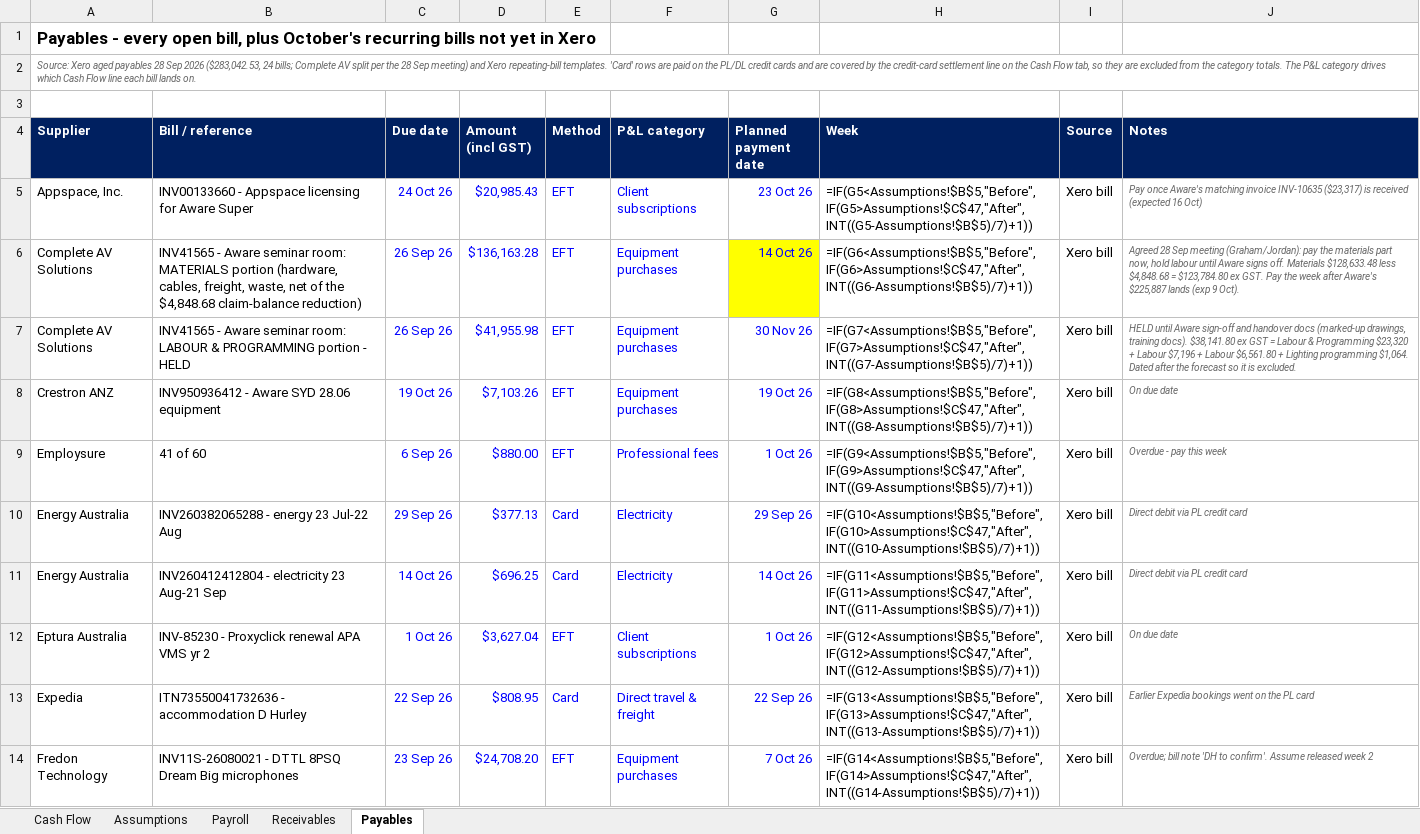
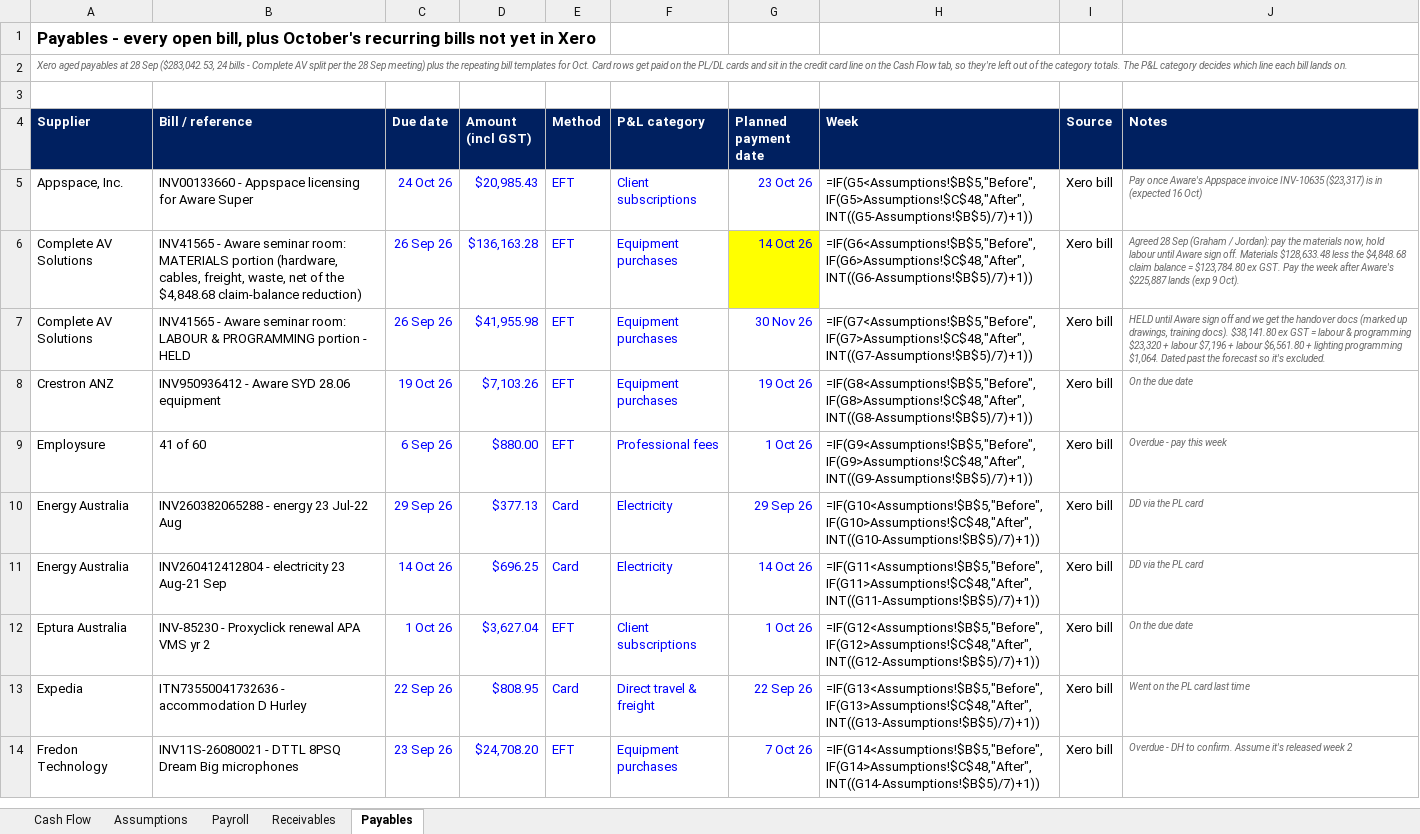
Before and after one commit to WesleyNelson-O33/Claude, an Excel workbook: cashflow/CTS Cash Flow Forecast - Oct 2026.xlsx, sheet Payables, drawn as a sheet; only a part is shown; values as stored, in another font and other column widths than the file's, no borders; formulas without a stored value are shown as written; the diff covers the shown part only; the diff names each change by its address in the sheet, - before the commit and + after, or states it on an @@ line.

```diff
--- a/cashflow/CTS Cash Flow Forecast - Oct 2026.xlsx (sheet Payables)
+++ b/cashflow/CTS Cash Flow Forecast - Oct 2026.xlsx (sheet Payables)
-A2 (Supplier): Source: Xero aged payables 28 Sep 2026 ($283,042.53, 24 bills; Complete AV split per the 28 Sep meeting) and Xero repeating-bill templates. 'Card' rows are paid on the PL/DL credit cards and are covered by the credit-card settlement line on the Cash Flow tab, so they are excluded from the category totals. The P&L category drives which Cash Flow line each…
+A2 (Supplier): Xero aged payables at 28 Sep ($283,042.53, 24 bills - Complete AV split per the 28 Sep meeting) plus the repeating bill templates for Oct. Card rows get paid on the PL/DL cards and sit in the credit card line on the Cash Flow tab, so they're left out of the category totals. The P&L category decides which line each…
-H5 (Week): =IF(G5<Assumptions!$B$5,"Before",IF(G5>Assumptions!$C$47,"After",INT((G5-Assumptions!$B$5)/7)+1))
+H5 (Week): =IF(G5<Assumptions!$B$5,"Before",IF(G5>Assumptions!$C$48,"After",INT((G5-Assumptions!$B$5)/7)+1))
-J5 (Notes): …once Aware's matching invoice INV-10635 ($23,317) is received (expected 16…
+J5 (Notes): …once Aware's Appspace invoice INV-10635 ($23,317) is in (expected 16…
-H6 (Week): =IF(G6<Assumptions!$B$5,"Before",IF(G6>Assumptions!$C$47,"After",INT((G6-Assumptions!$B$5)/7)+1))
+H6 (Week): =IF(G6<Assumptions!$B$5,"Before",IF(G6>Assumptions!$C$48,"After",INT((G6-Assumptions!$B$5)/7)+1))
-J6 (Notes): …28 Sep meeting (Graham/Jordan): pay the materials part now, hold labour until Aware signs off. Materials $128,633.48 less $4,848.68 = $123,784.80…
+J6 (Notes): …28 Sep (Graham / Jordan): pay the materials now, hold labour until Aware sign off. Materials $128,633.48 less the $4,848.68 claim balance = $123,784.80…
-H7 (Week): =IF(G7<Assumptions!$B$5,"Before",IF(G7>Assumptions!$C$47,"After",INT((G7-Assumptions!$B$5)/7)+1))
+H7 (Week): =IF(G7<Assumptions!$B$5,"Before",IF(G7>Assumptions!$C$48,"After",INT((G7-Assumptions!$B$5)/7)+1))
-J7 (Notes): …until Aware sign-off and handover docs (marked-up drawings, training docs). $38,141.80 ex GST = Labour & Programming $23,320 + Labour $7,196 + Labour $6,561.80 + Lighting programming $1,064. Dated after the forecast so it is excluded.
+J7 (Notes): …until Aware sign off and we get the handover docs (marked up drawings, training docs). $38,141.80 ex GST = labour & programming $23,320 + labour $7,196 + labour $6,561.80 + lighting programming $1,064. Dated past the forecast so it's excluded.
-H8 (Week): =IF(G8<Assumptions!$B$5,"Before",IF(G8>Assumptions!$C$47,"After",INT((G8-Assumptions!$B$5)/7)+1))
+H8 (Week): =IF(G8<Assumptions!$B$5,"Before",IF(G8>Assumptions!$C$48,"After",INT((G8-Assumptions!$B$5)/7)+1))
-J8 (Notes): On due date
+J8 (Notes): On the due date
-H9 (Week): =IF(G9<Assumptions!$B$5,"Before",IF(G9>Assumptions!$C$47,"After",INT((G9-Assumptions!$B$5)/7)+1))
+H9 (Week): =IF(G9<Assumptions!$B$5,"Before",IF(G9>Assumptions!$C$48,"After",INT((G9-Assumptions!$B$5)/7)+1))
-H10 (Week): =IF(G10<Assumptions!$B$5,"Before",IF(G10>Assumptions!$C$47,"After",INT((G10-Assumptions!$B$5)/7)+1))
+H10 (Week): =IF(G10<Assumptions!$B$5,"Before",IF(G10>Assumptions!$C$48,"After",INT((G10-Assumptions!$B$5)/7)+1))
-J10:J11 (Notes): Direct debit via PL credit card
+J10:J11 (Notes): DD via the PL card
-H11 (Week): =IF(G11<Assumptions!$B$5,"Before",IF(G11>Assumptions!$C$47,"After",INT((G11-Assumptions!$B$5)/7)+1))
+H11 (Week): =IF(G11<Assumptions!$B$5,"Before",IF(G11>Assumptions!$C$48,"After",INT((G11-Assumptions!$B$5)/7)+1))
-H12 (Week): =IF(G12<Assumptions!$B$5,"Before",IF(G12>Assumptions!$C$47,"After",INT((G12-Assumptions!$B$5)/7)+1))
+H12 (Week): =IF(G12<Assumptions!$B$5,"Before",IF(G12>Assumptions!$C$48,"After",INT((G12-Assumptions!$B$5)/7)+1))
-J12 (Notes): On due date
+J12 (Notes): On the due date
-H13 (Week): =IF(G13<Assumptions!$B$5,"Before",IF(G13>Assumptions!$C$47,"After",INT((G13-Assumptions!$B$5)/7)+1))
+H13 (Week): =IF(G13<Assumptions!$B$5,"Before",IF(G13>Assumptions!$C$48,"After",INT((G13-Assumptions!$B$5)/7)+1))
-J13 (Notes): Earlier Expedia bookings went on the PL card
+J13 (Notes): Went on the PL card last time
-H14 (Week): =IF(G14<Assumptions!$B$5,"Before",IF(G14>Assumptions!$C$47,"After",INT((G14-Assumptions!$B$5)/7)+1))
+H14 (Week): =IF(G14<Assumptions!$B$5,"Before",IF(G14>Assumptions!$C$48,"After",INT((G14-Assumptions!$B$5)/7)+1))
-J14 (Notes): Overdue; bill note 'DH to confirm'. Assume released week…
+J14 (Notes): Overdue - DH to confirm. Assume it's released week…
```
Also changed, not shown: 59 edited cells elsewhere in this sheet, sheet Cash Flow, sheet Receivables, sheet Assumptions, sheet Payroll, 2 other files.
